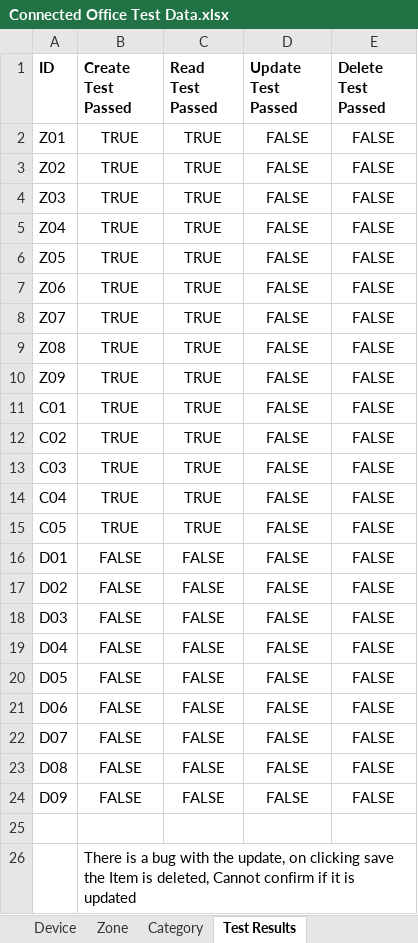
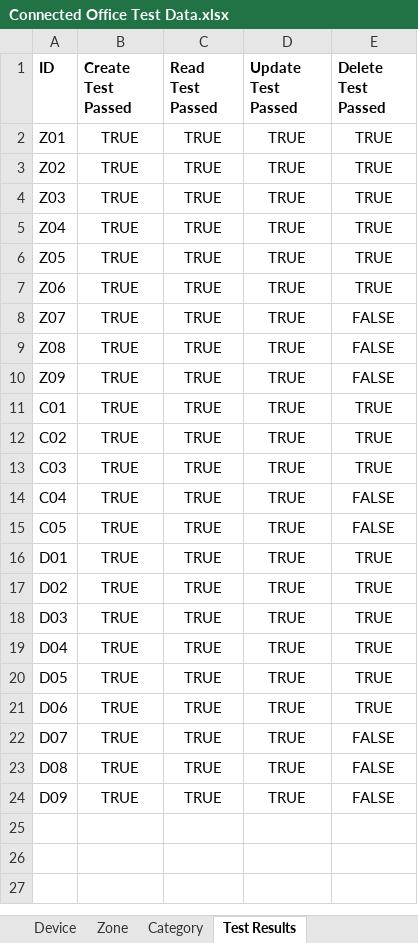
Before and after one commit to aaryadevg/CMPG-323-Project-4-35553367, an Excel workbook: ConnectedOfiice Webapp User Acceptance Testing/Connected Office Test Data.xlsx, sheet Test Results, drawn as a sheet; values as stored, in another font and other column widths than the file's, no borders; the diff names each change by its address in the sheet, - before the commit and + after, or states it on an @@ line.

Commit message:
Added Read Functionality and published to Orchestrator

```diff
--- a/ConnectedOfiice Webapp User Acceptance Testing/Connected Office Test Data.xlsx (sheet Test Results)
+++ b/ConnectedOfiice Webapp User Acceptance Testing/Connected Office Test Data.xlsx (sheet Test Results)
-D2:D24 (Update Test Passed): FALSE
+D2:D24 (Update Test Passed): TRUE
-E2:E7 (Delete Test Passed): FALSE
+E2:E7 (Delete Test Passed): TRUE
-E11:E13 (Delete Test Passed): FALSE
+E11:E13 (Delete Test Passed): TRUE
-B16:B24 (Create Test Passed): FALSE
+B16:B24 (Create Test Passed): TRUE
-C16:C24 (Read Test Passed): FALSE
+C16:C24 (Read Test Passed): TRUE
-E16:E21 (Delete Test Passed): FALSE
+E16:E21 (Delete Test Passed): TRUE
-row 25: (empty)
-row 26:  | There is a bug with the update, on clicking save the Item is deleted, Cannot confirm if it is updated
```
Also changed, not shown: 58 other files.
